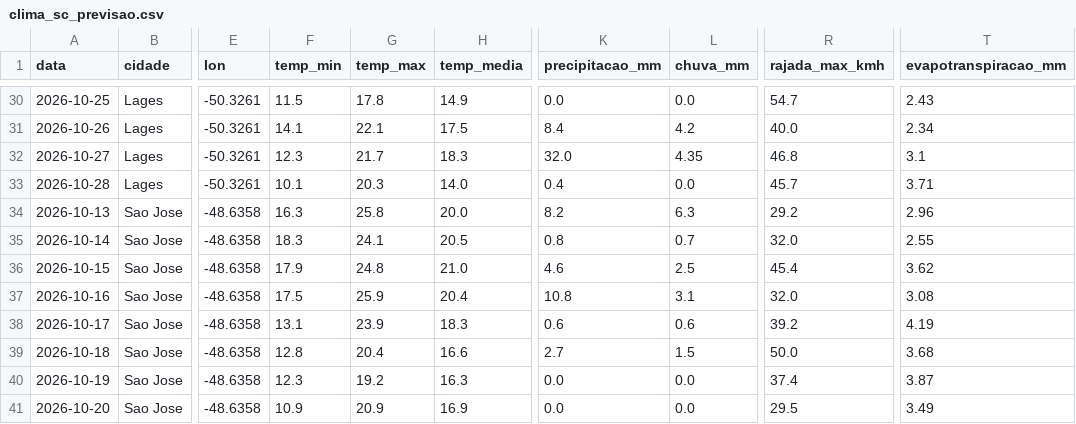
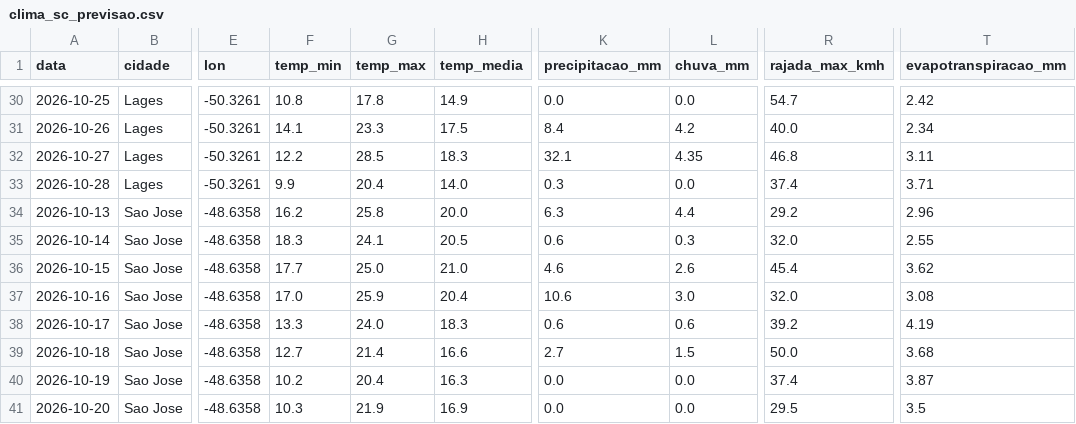
Before and after one commit to augluiz/vcz-site, a CSV file: ceasa_dashboard/dados/clima_sc_previsao.csv, drawn as a sheet; only a part is shown, gaps mark what is left out; the diff covers the shown part only; the diff names each change by its address in the sheet, - before the commit and + after, or states it on an @@ line.

```diff
--- a/ceasa_dashboard/dados/clima_sc_previsao.csv
+++ b/ceasa_dashboard/dados/clima_sc_previsao.csv
-F30 (temp_min): 11.5
+F30 (temp_min): 10.8
-T30 (evapotranspiracao_mm): 2.43
+T30 (evapotranspiracao_mm): 2.42
-G31 (temp_max): 22.1
+G31 (temp_max): 23.3
-F32 (temp_min): 12.3
+F32 (temp_min): 12.2
-G32 (temp_max): 21.7
+G32 (temp_max): 28.5
-K32 (precipitacao_mm): 32.0
+K32 (precipitacao_mm): 32.1
-T32 (evapotranspiracao_mm): 3.1
+T32 (evapotranspiracao_mm): 3.11
-F33 (temp_min): 10.1
+F33 (temp_min): 9.9
-G33 (temp_max): 20.3
+G33 (temp_max): 20.4
-K33 (precipitacao_mm): 0.4
+K33 (precipitacao_mm): 0.3
-R33 (rajada_max_kmh): 45.7
+R33 (rajada_max_kmh): 37.4
-F34 (temp_min): 16.3
+F34 (temp_min): 16.2
-K34 (precipitacao_mm): 8.2
+K34 (precipitacao_mm): 6.3
-L34 (chuva_mm): 6.3
+L34 (chuva_mm): 4.4
-K35 (precipitacao_mm): 0.8
+K35 (precipitacao_mm): 0.6
-L35 (chuva_mm): 0.7
+L35 (chuva_mm): 0.3
-F36 (temp_min): 17.9
+F36 (temp_min): 17.7
-G36 (temp_max): 24.8
+G36 (temp_max): 25.0
-L36 (chuva_mm): 2.5
+L36 (chuva_mm): 2.6
-F37 (temp_min): 17.5
+F37 (temp_min): 17.0
-K37 (precipitacao_mm): 10.8
+K37 (precipitacao_mm): 10.6
-L37 (chuva_mm): 3.1
+L37 (chuva_mm): 3.0
-F38 (temp_min): 13.1
+F38 (temp_min): 13.3
-G38 (temp_max): 23.9
+G38 (temp_max): 24.0
-F39 (temp_min): 12.8
+F39 (temp_min): 12.7
-G39 (temp_max): 20.4
+G39 (temp_max): 21.4
-F40 (temp_min): 12.3
+F40 (temp_min): 10.2
-G40 (temp_max): 19.2
+G40 (temp_max): 20.4
-F41 (temp_min): 10.9
+F41 (temp_min): 10.3
-G41 (temp_max): 20.9
+G41 (temp_max): 21.9
-T41 (evapotranspiracao_mm): 3.49
+T41 (evapotranspiracao_mm): 3.5
```
Also changed, not shown: 91 edited cells elsewhere in this file.
